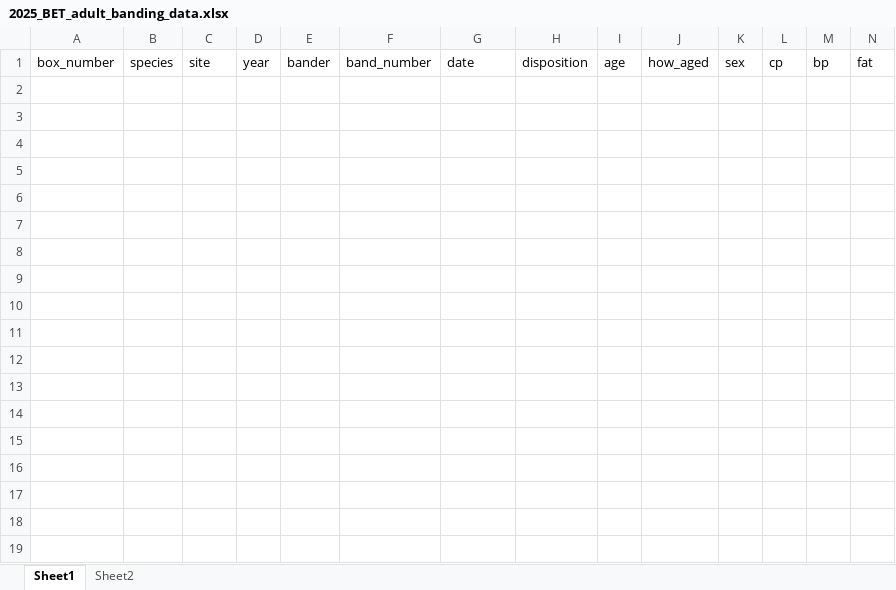
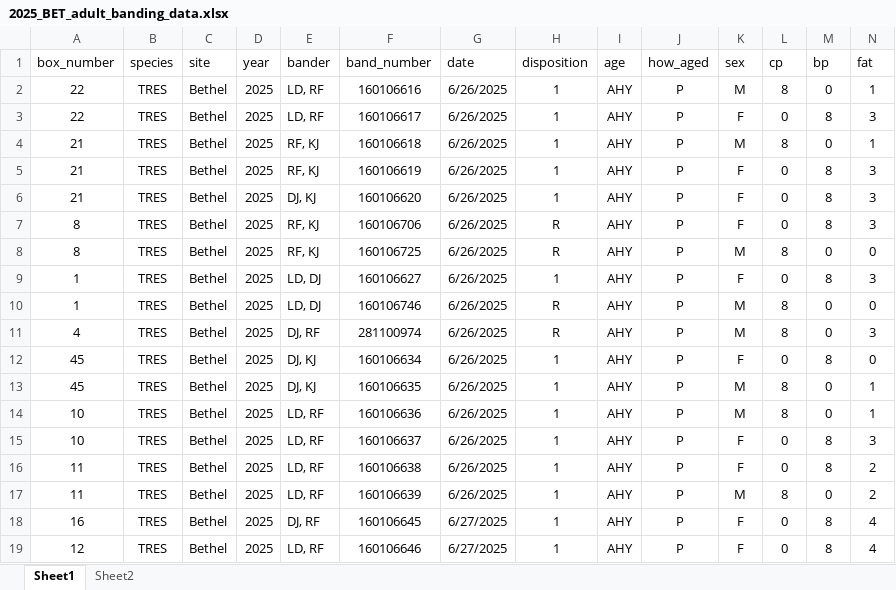
Before and after one commit to rjfriendly2/Tree-Swallow-Nest-Box-Monitoring, an Excel workbook: data/2025_BET_adult_banding_data.xlsx, sheet Sheet1, drawn as a sheet; only a part is shown; values as stored, in another font and other column widths than the file's, no borders; rows hold the shown columns only; the diff covers the shown part only; the diff names each change by its address in the sheet, - before the commit and + after, or states it on an @@ line.

```diff
--- a/data/2025_BET_adult_banding_data.xlsx (sheet Sheet1)
+++ b/data/2025_BET_adult_banding_data.xlsx (sheet Sheet1)
+row 2: 22 | TRES | Bethel | 2025 | LD, RF | 160106616 | 6/26/2025 | 1 | AHY | P | M | 8 | 0 | 1
+row 3: 22 | TRES | Bethel | 2025 | LD, RF | 160106617 | 6/26/2025 | 1 | AHY | P | F | 0 | 8 | 3
+row 4: 21 | TRES | Bethel | 2025 | RF, KJ | 160106618 | 6/26/2025 | 1 | AHY | P | M | 8 | 0 | 1
+row 5: 21 | TRES | Bethel | 2025 | RF, KJ | 160106619 | 6/26/2025 | 1 | AHY | P | F | 0 | 8 | 3
+row 6: 21 | TRES | Bethel | 2025 | DJ, KJ | 160106620 | 6/26/2025 | 1 | AHY | P | F | 0 | 8 | 3
+row 7: 8 | TRES | Bethel | 2025 | RF, KJ | 160106706 | 6/26/2025 | R | AHY | P | F | 0 | 8 | 3
+row 8: 8 | TRES | Bethel | 2025 | RF, KJ | 160106725 | 6/26/2025 | R | AHY | P | M | 8 | 0 | 0
+row 9: 1 | TRES | Bethel | 2025 | LD, DJ | 160106627 | 6/26/2025 | 1 | AHY | P | F | 0 | 8 | 3
+row 10: 1 | TRES | Bethel | 2025 | LD, DJ | 160106746 | 6/26/2025 | R | AHY | P | M | 8 | 0 | 0
+row 11: 4 | TRES | Bethel | 2025 | DJ, RF | 281100974 | 6/26/2025 | R | AHY | P | M | 8 | 0 | 3
+row 12: 45 | TRES | Bethel | 2025 | DJ, KJ | 160106634 | 6/26/2025 | 1 | AHY | P | F | 0 | 8 | 0
+row 13: 45 | TRES | Bethel | 2025 | DJ, KJ | 160106635 | 6/26/2025 | 1 | AHY | P | M | 8 | 0 | 1
+row 14: 10 | TRES | Bethel | 2025 | LD, RF | 160106636 | 6/26/2025 | 1 | AHY | P | M | 8 | 0 | 1
+row 15: 10 | TRES | Bethel | 2025 | LD, RF | 160106637 | 6/26/2025 | 1 | AHY | P | F | 0 | 8 | 3
+row 16: 11 | TRES | Bethel | 2025 | LD, RF | 160106638 | 6/26/2025 | 1 | AHY | P | F | 0 | 8 | 2
+row 17: 11 | TRES | Bethel | 2025 | LD, RF | 160106639 | 6/26/2025 | 1 | AHY | P | M | 8 | 0 | 2
+row 18: 16 | TRES | Bethel | 2025 | DJ, RF | 160106645 | 6/27/2025 | 1 | AHY | P | F | 0 | 8 | 4
+row 19: 12 | TRES | Bethel | 2025 | LD, RF | 160106646 | 6/27/2025 | 1 | AHY | P | F | 0 | 8 | 4
```
Also changed, not shown: 14 added rows elsewhere in this sheet, data/2023_BET_nest_record.xlsx, data/2023_BET_nest_record_summary.xlsx, 17 other files.
